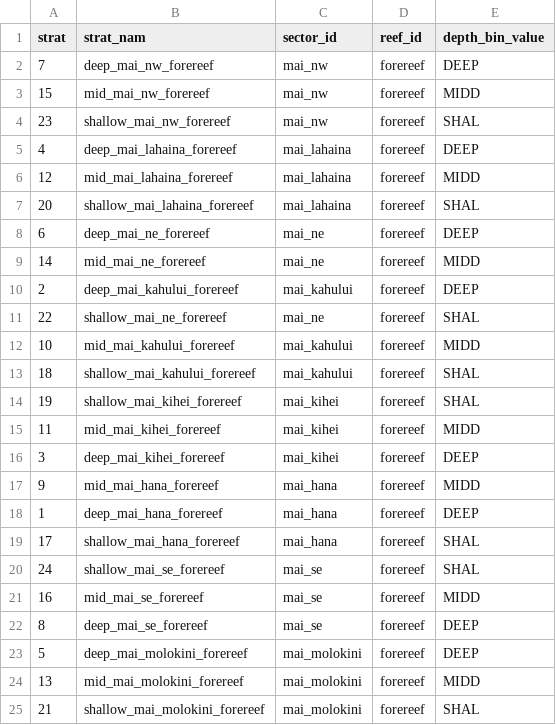
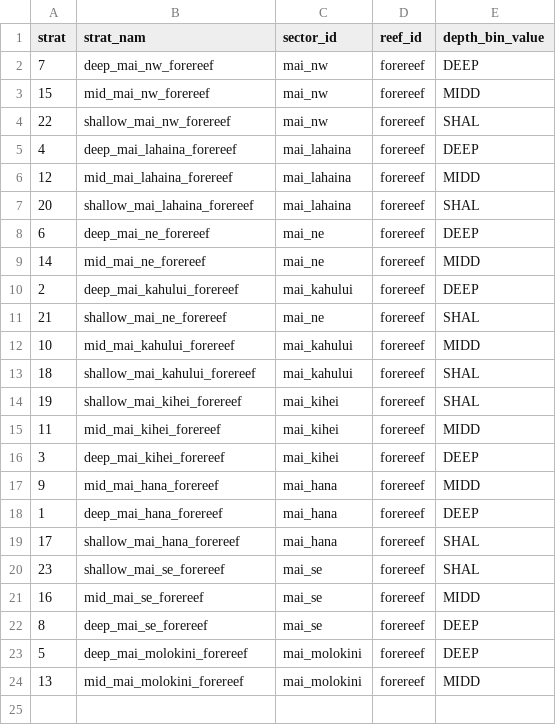
Before and after one commit to krtanaka/ncrmp_common_map, a CSV file: outputs/tables/strata_keys_MHI_mai.csv, drawn as a sheet.

```diff
--- a/outputs/tables/strata_keys_MHI_mai.csv
+++ b/outputs/tables/strata_keys_MHI_mai.csv
@@ -3,3 +3,3 @@ strat,strat_nam,sector_id,reef_id,depth_bin_value
 15,mid_mai_nw_forereef,mai_nw,forereef,MIDD
-23,shallow_mai_nw_forereef,mai_nw,forereef,SHAL
+22,shallow_mai_nw_forereef,mai_nw,forereef,SHAL
 4,deep_mai_lahaina_forereef,mai_lahaina,forereef,DEEP
@@ -10,3 +10,3 @@ strat,strat_nam,sector_id,reef_id,depth_bin_value
 2,deep_mai_kahului_forereef,mai_kahului,forereef,DEEP
-22,shallow_mai_ne_forereef,mai_ne,forereef,SHAL
+21,shallow_mai_ne_forereef,mai_ne,forereef,SHAL
 10,mid_mai_kahului_forereef,mai_kahului,forereef,MIDD
@@ -19,3 +19,3 @@ strat,strat_nam,sector_id,reef_id,depth_bin_value
 17,shallow_mai_hana_forereef,mai_hana,forereef,SHAL
-24,shallow_mai_se_forereef,mai_se,forereef,SHAL
+23,shallow_mai_se_forereef,mai_se,forereef,SHAL
 16,mid_mai_se_forereef,mai_se,forereef,MIDD
@@ -24,2 +24 @@ strat,strat_nam,sector_id,reef_id,depth_bin_value
 13,mid_mai_molokini_forereef,mai_molokini,forereef,MIDD
-21,shallow_mai_molokini_forereef,mai_molokini,forereef,SHAL
```
Also changed, not shown: 12 other files.
